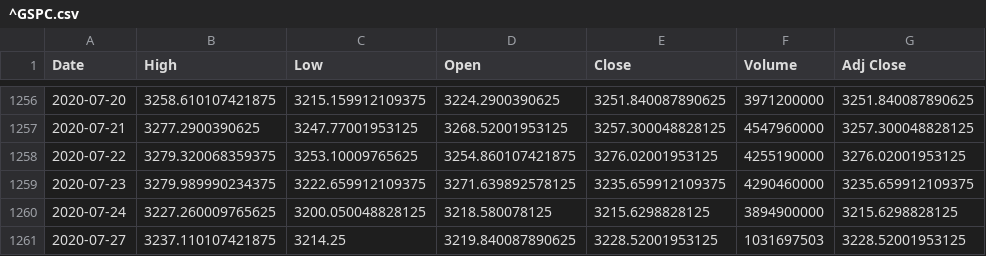
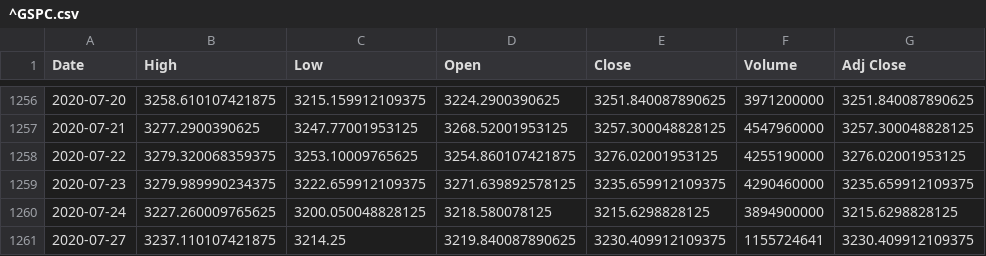
Before and after one commit to am16br/COP4521, a CSV file: Website/^GSPC.csv, drawn as a sheet; only a part is shown, gaps mark what is left out.

```diff
--- a/Website/^GSPC.csv
+++ b/Website/^GSPC.csv
@@ -1260,2 +1260,2 @@ Date,High,Low,Open,Close,Volume,Adj Close
 2020-07-24,3227.260009765625,3200.050048828125,3218.580078125,3215.6298828125,3894900000,3215.6298828125
-2020-07-27,3237.110107421875,3214.25,3219.840087890625,3228.52001953125,1031697503,3228.52001953125
+2020-07-27,3237.110107421875,3214.25,3219.840087890625,3230.409912109375,1155724641,3230.409912109375
```
Also changed, not shown: 2 other files.
